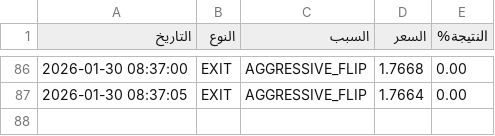
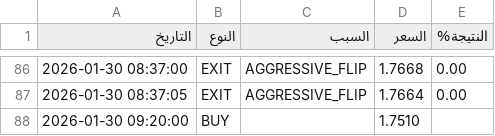
Before and after one commit to sam71Altman/xrp-trading, a CSV file: trades.csv, drawn as a sheet; only a part is shown, gaps mark what is left out; the diff names each change by its address in the sheet, - before the commit and + after, or states it on an @@ line.

```diff
--- a/trades.csv
+++ b/trades.csv
+row 88: 2026-01-30 09:20:00 | BUY |  | 1.7510
```
Also changed, not shown: paper_trades.csv, 2 other files.
